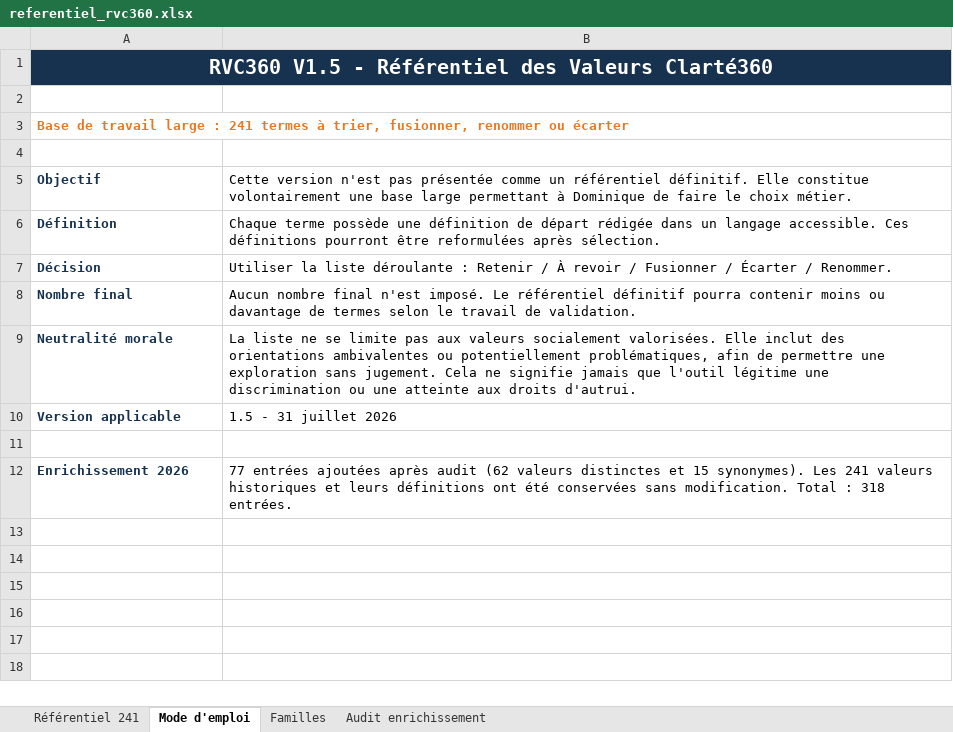
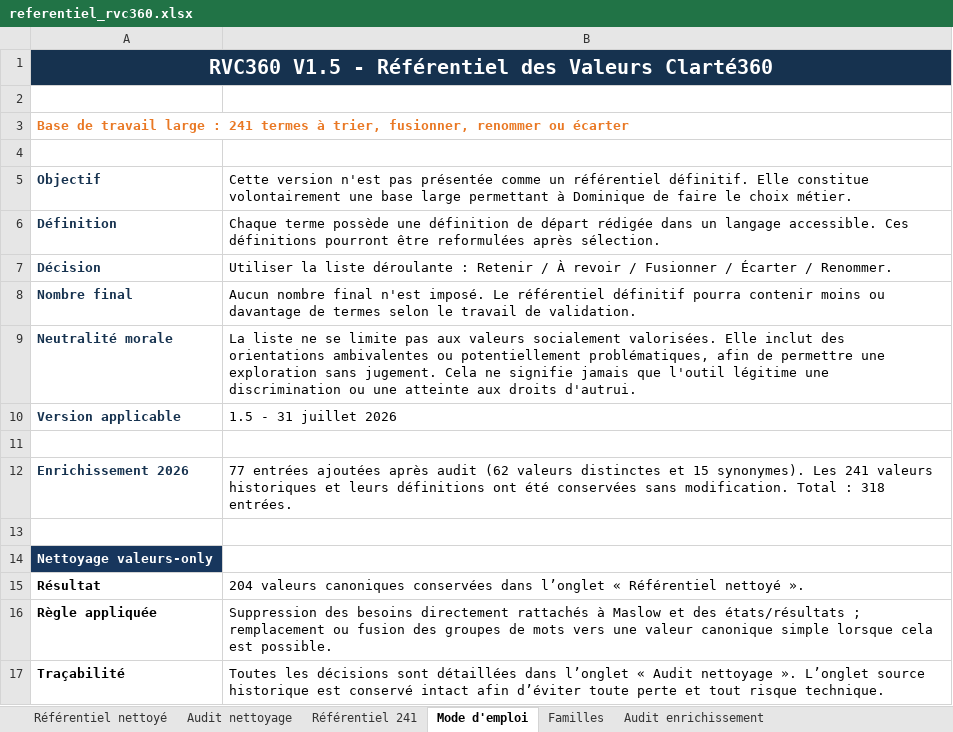
Before and after one commit to Clarte360/clarte360-outils, an Excel workbook: clarte360-recherche-valeurs-v0_3_1/data/referentiel_rvc360.xlsx, sheet Mode d'emploi, drawn as a sheet; values as stored, in another font and other column widths than the file's, no borders; the diff names each change by its address in the sheet, - before the commit and + after, or states it on an @@ line.

```diff
--- a/clarte360-recherche-valeurs-v0_3_1/data/referentiel_rvc360.xlsx (sheet Mode d'emploi)
+++ b/clarte360-recherche-valeurs-v0_3_1/data/referentiel_rvc360.xlsx (sheet Mode d'emploi)
+sheet tab: Référentiel nettoyé
+sheet tab: Audit nettoyage
+row 13: (empty)
+row 14: Nettoyage valeurs-only
+row 15: Résultat | 204 valeurs canoniques conservées dans l’onglet « Référentiel nettoyé ».
+row 16: Règle appliquée | Suppression des besoins directement rattachés à Maslow et des états/résultats ; remplacement ou fusion des groupes de mots vers une valeur canonique simple lorsque cela est possible.
+row 17: Traçabilité | Toutes les décisions sont détaillées dans l’onglet « Audit nettoyage ». L’onglet source historique est conservé intact afin d’éviter toute perte et tout risque technique.
```
